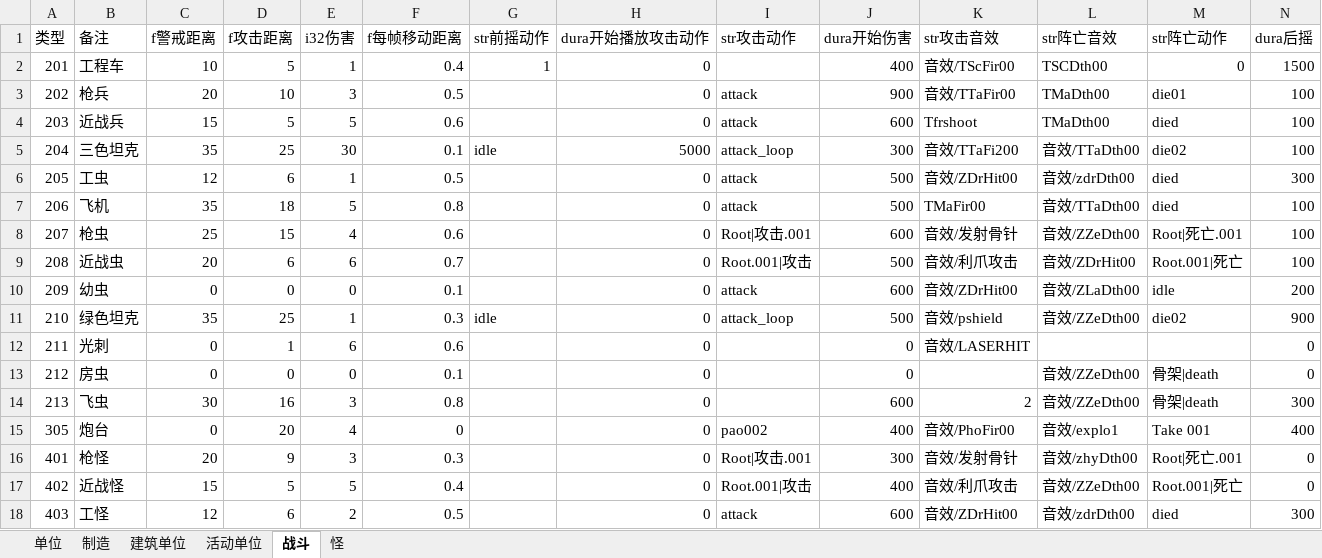
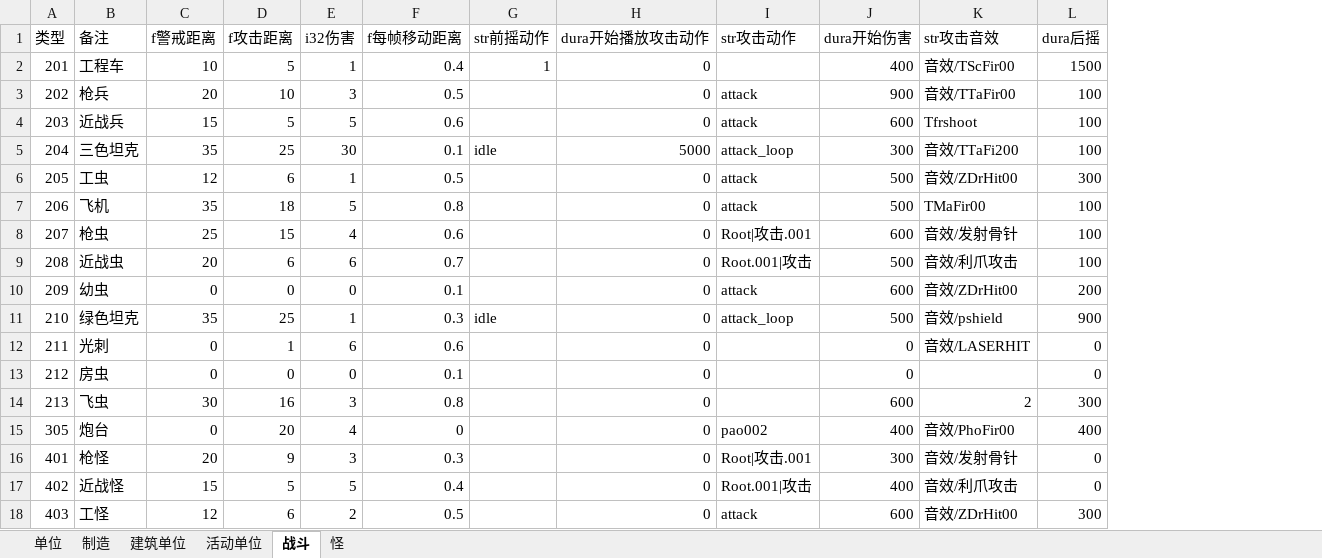
Before and after one commit to 544898458/Iocp20Coroutine, an Excel workbook: Iocp20Coroutine/表/单位.xlsx, sheet 战斗, drawn as a sheet; values as stored, in another font and other column widths than the file's, no borders; the diff names each change by its address in the sheet, - before the commit and + after, or states it on an @@ line.

```diff
--- a/Iocp20Coroutine/表/单位.xlsx (sheet 战斗)
+++ b/Iocp20Coroutine/表/单位.xlsx (sheet 战斗)
-column L (str阵亡音效), rows 2-18: TSCDth00 | TMaDth00 | TMaDth00 | 音效/TTaDth00 | 音效/zdrDth00 | 音效/TTaDth00 | 音效/ZZeDth00 | 音效/ZDrHit00 | 音效/ZLaDth00 | 音效/ZZeDth00 |  | 音效/ZZeDth00 | 音效/ZZeDth00 | 音效/explo1 | 音效/zhyDth00 | 音效/ZZeDth00 | 音效/zdrDth00
-column M (str阵亡动作), rows 2-18: 0 | die01 | died | die02 | died | died | Root|死亡.001 | Root.001|死亡 | idle | die02 |  | 骨架|death | 骨架|death | Take 001 | Root|死亡.001 | Root.001|死亡 | died
```
Also changed, not shown: sheet 单位, sheet 制造, sheet 建筑单位, 10 other files.
